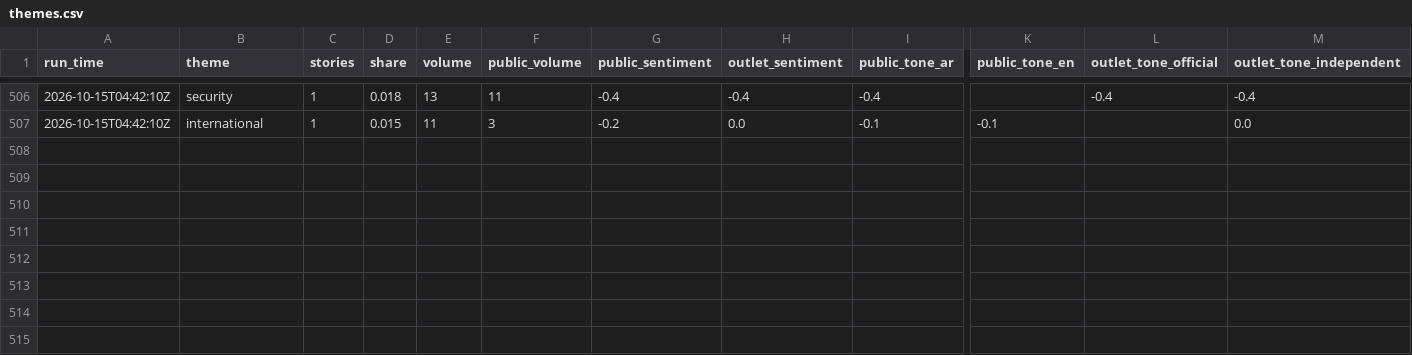
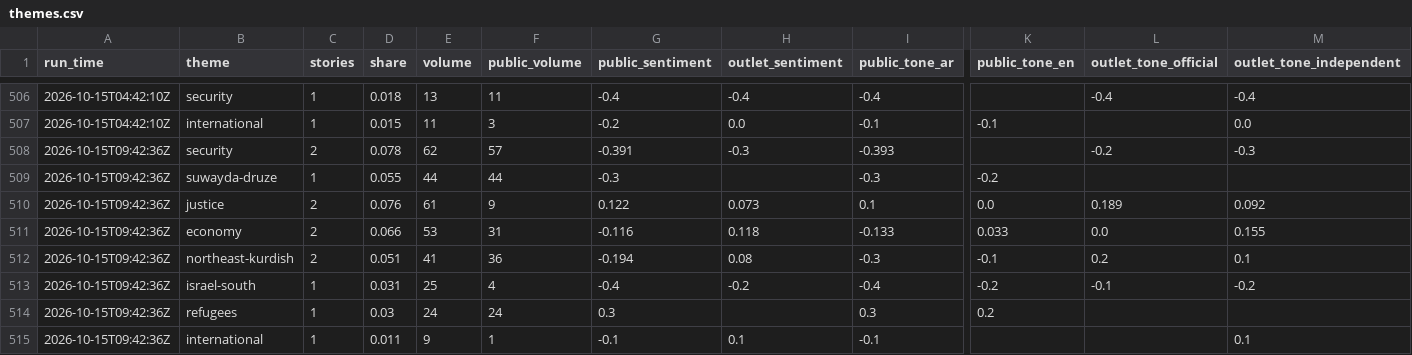
Before and after one commit to Brunopomodoro/syria-narrative-tracker, a CSV file: data/exports/2026-10/themes.csv, drawn as a sheet; only a part is shown, gaps mark what is left out; rows hold the shown columns only; the diff names each change by its address in the sheet, - before the commit and + after, or states it on an @@ line.

```diff
--- a/data/exports/2026-10/themes.csv
+++ b/data/exports/2026-10/themes.csv
+row 508: 2026-10-15T09:42:36Z | security | 2 | 0.078 | 62 | 57 | -0.391 | -0.3 | -0.393 |  | -0.2 | -0.3
+row 509: 2026-10-15T09:42:36Z | suwayda-druze | 1 | 0.055 | 44 | 44 | -0.3 |  | -0.3 | -0.2
+row 510: 2026-10-15T09:42:36Z | justice | 2 | 0.076 | 61 | 9 | 0.122 | 0.073 | 0.1 | 0.0 | 0.189 | 0.092
+row 511: 2026-10-15T09:42:36Z | economy | 2 | 0.066 | 53 | 31 | -0.116 | 0.118 | -0.133 | 0.033 | 0.0 | 0.155
+row 512: 2026-10-15T09:42:36Z | northeast-kurdish | 2 | 0.051 | 41 | 36 | -0.194 | 0.08 | -0.3 | -0.1 | 0.2 | 0.1
+row 513: 2026-10-15T09:42:36Z | israel-south | 1 | 0.031 | 25 | 4 | -0.4 | -0.2 | -0.4 | -0.2 | -0.1 | -0.2
+row 514: 2026-10-15T09:42:36Z | refugees | 1 | 0.03 | 24 | 24 | 0.3 |  | 0.3 | 0.2
+row 515: 2026-10-15T09:42:36Z | international | 1 | 0.011 | 9 | 1 | -0.1 | 0.1 | -0.1 |  |  | 0.1
```
Also changed, not shown: data/exports/2026-10/runs.csv, 50 other files.
